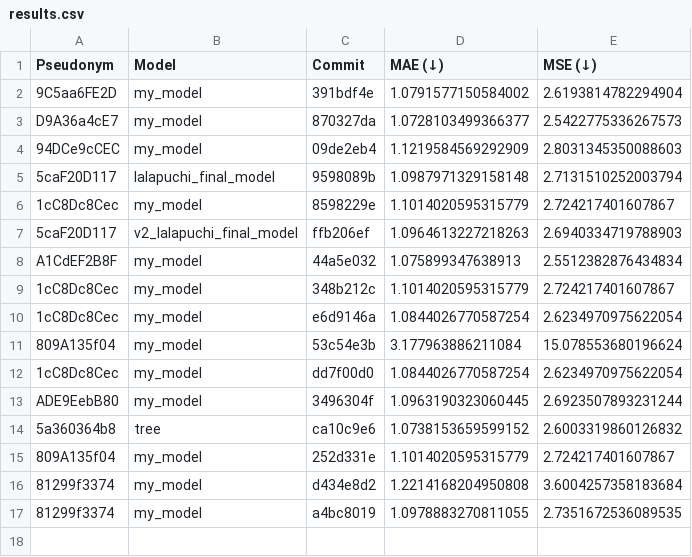
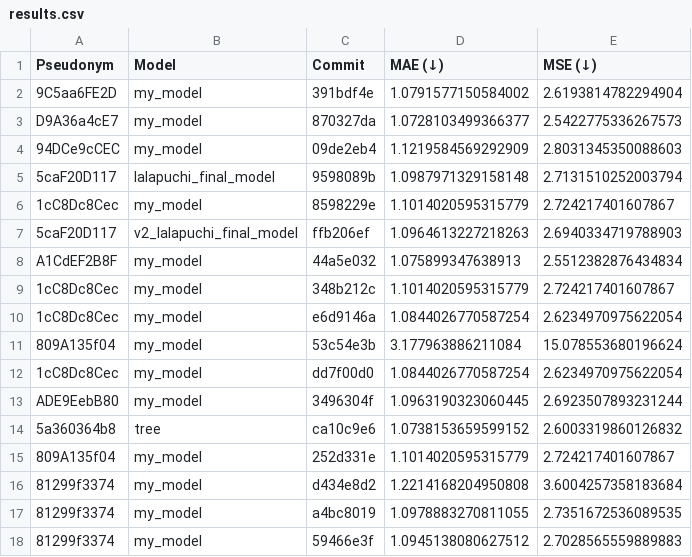
Before and after one commit to cs349s26/leaderboard-hw2, a CSV file: results.csv, drawn as a sheet.

```diff
--- a/results.csv
+++ b/results.csv
@@ -17 +17,2 @@ ADE9EebB80,my_model,3496304f,1.0963190323060445,2.6923507893231244
 81299f3374,my_model,a4bc8019,1.0978883270811055,2.7351672536089535
+81299f3374,my_model,59466e3f,1.0945138080627512,2.7028565559889883
```
Also changed, not shown: 1 other file.
